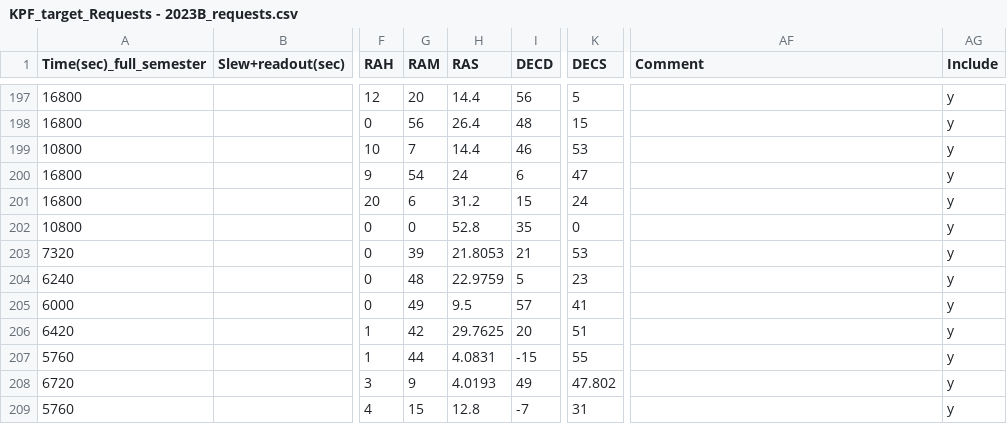
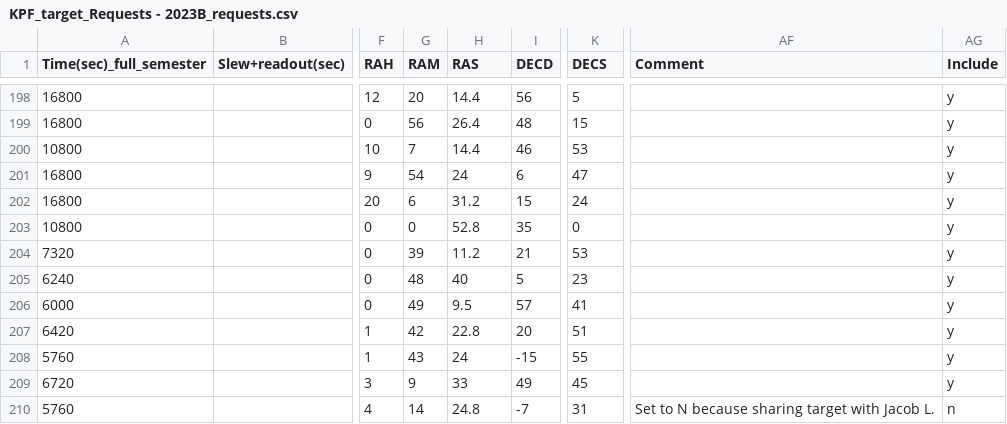
Before and after one commit to lukehandley/KPFautoscheduler, a CSV file: KPF_2023B_data/KPF_target_Requests - 2023B_requests.csv, drawn as a sheet; only a part is shown, gaps mark what is left out; addresses are those after the commit; the diff covers the shown part only; the diff names each change by its address in the sheet, - before the commit and + after, or states it on an @@ line.

Commit message:
Updated data files

```diff
--- a/KPF_2023B_data/KPF_target_Requests - 2023B_requests.csv
+++ b/KPF_2023B_data/KPF_target_Requests - 2023B_requests.csv
-H204 (RAS): 21.8053
+H204 (RAS): 11.2
-H205 (RAS): 22.9759
+H205 (RAS): 40
-H207 (RAS): 29.7625
+H207 (RAS): 22.8
-G208 (RAM): 44
+G208 (RAM): 43
-H208 (RAS): 4.0831
+H208 (RAS): 24
-H209 (RAS): 4.0193
+H209 (RAS): 33
-K209 (DECS): 47.802
+K209 (DECS): 45
-G210 (RAM): 15
+G210 (RAM): 14
-H210 (RAS): 12.8
+H210 (RAS): 24.8
-AF210 (Comment): (empty)
+AF210 (Comment): Set to N because sharing target with Jacob L.
-AG210 (Include): y
+AG210 (Include): n
```
Also changed, not shown: 1 added row and 20 edited cells elsewhere in this file, HIRES_2023A_data/HIRES_observers - HIRES_Requests2023A.csv, 6 other files.
